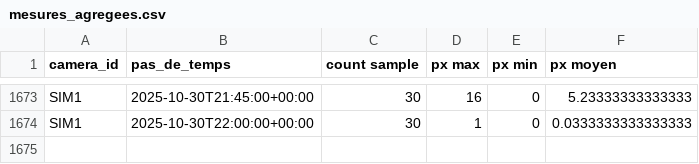
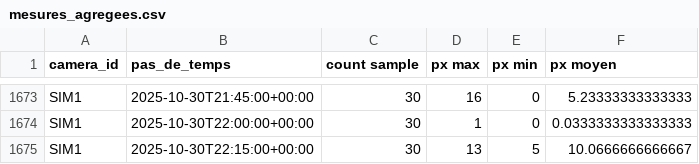
Before and after one commit to Riveo-hydro/Publication, a CSV file: Colvert/Prod/mesures_agregees.csv, drawn as a sheet; only a part is shown, gaps mark what is left out; the diff names each change by its address in the sheet, - before the commit and + after, or states it on an @@ line.

```diff
--- a/Colvert/Prod/mesures_agregees.csv
+++ b/Colvert/Prod/mesures_agregees.csv
+row 1675: SIM1 | 2025-10-30T22:15:00+00:00 | 30 | 13 | 5 | 10.0666666666667
```
Also changed, not shown: Colvert/Prod/SIM1/data/brut.csv, Colvert/Prod/SIM1/data/mesures_agregees.csv, 7 other files.
